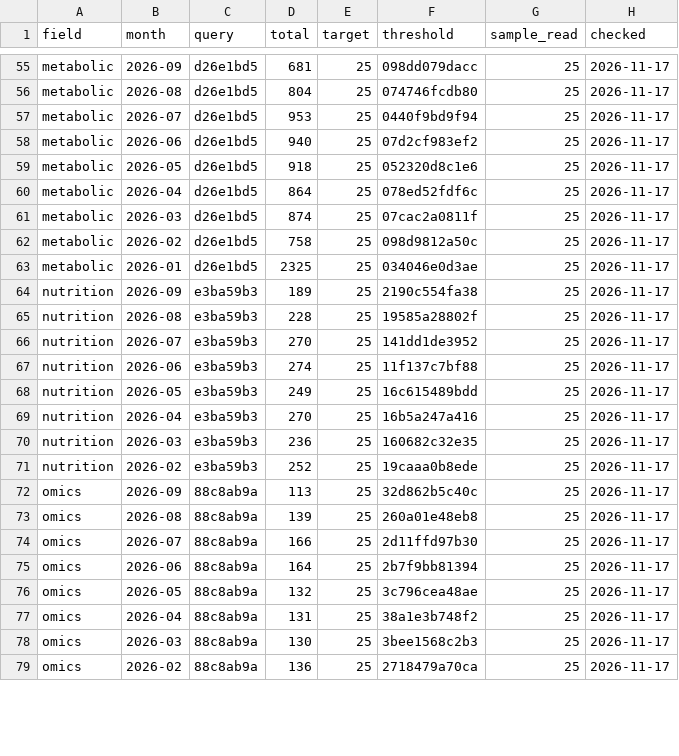
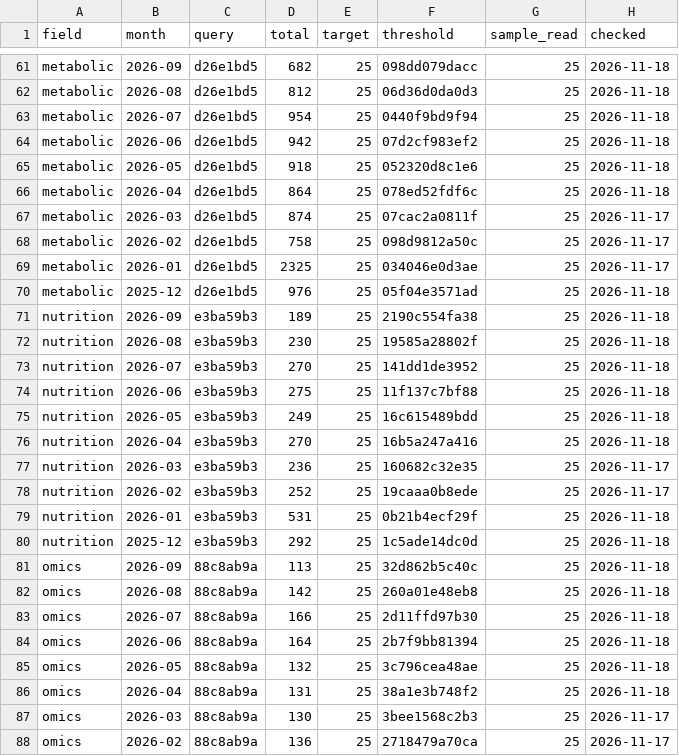
Before and after one commit to nfdi4health/datashield-function-ideas, a CSV file: literature-watch/data/months.csv, drawn as a sheet; only a part is shown, gaps mark what is left out; the diff covers the shown part only.

```diff
--- a/literature-watch/data/months.csv
+++ b/literature-watch/data/months.csv
@@ -55,7 +61,7 @@
-"metabolic","2026-09","d26e1bd5",681,25,"098dd079dacc",25,"2026-11-17"
-"metabolic","2026-08","d26e1bd5",804,25,"074746fcdb80",25,"2026-11-17"
-"metabolic","2026-07","d26e1bd5",953,25,"0440f9bd9f94",25,"2026-11-17"
-"metabolic","2026-06","d26e1bd5",940,25,"07d2cf983ef2",25,"2026-11-17"
-"metabolic","2026-05","d26e1bd5",918,25,"052320d8c1e6",25,"2026-11-17"
-"metabolic","2026-04","d26e1bd5",864,25,"078ed52fdf6c",25,"2026-11-17"
+"metabolic","2026-09","d26e1bd5",682,25,"098dd079dacc",25,"2026-11-18"
+"metabolic","2026-08","d26e1bd5",812,25,"06d36d0da0d3",25,"2026-11-18"
+"metabolic","2026-07","d26e1bd5",954,25,"0440f9bd9f94",25,"2026-11-18"
+"metabolic","2026-06","d26e1bd5",942,25,"07d2cf983ef2",25,"2026-11-18"
+"metabolic","2026-05","d26e1bd5",918,25,"052320d8c1e6",25,"2026-11-18"
+"metabolic","2026-04","d26e1bd5",864,25,"078ed52fdf6c",25,"2026-11-18"
 "metabolic","2026-03","d26e1bd5",874,25,"07cac2a0811f",25,"2026-11-17"
@@ -63,16 +69,19 @@
 "metabolic","2026-01","d26e1bd5",2325,25,"034046e0d3ae",25,"2026-11-17"
-"nutrition","2026-09","e3ba59b3",189,25,"2190c554fa38",25,"2026-11-17"
-"nutrition","2026-08","e3ba59b3",228,25,"19585a28802f",25,"2026-11-17"
-"nutrition","2026-07","e3ba59b3",270,25,"141dd1de3952",25,"2026-11-17"
-"nutrition","2026-06","e3ba59b3",274,25,"11f137c7bf88",25,"2026-11-17"
-"nutrition","2026-05","e3ba59b3",249,25,"16c615489bdd",25,"2026-11-17"
-"nutrition","2026-04","e3ba59b3",270,25,"16b5a247a416",25,"2026-11-17"
+"metabolic","2025-12","d26e1bd5",976,25,"05f04e3571ad",25,"2026-11-18"
+"nutrition","2026-09","e3ba59b3",189,25,"2190c554fa38",25,"2026-11-18"
+"nutrition","2026-08","e3ba59b3",230,25,"19585a28802f",25,"2026-11-18"
+"nutrition","2026-07","e3ba59b3",270,25,"141dd1de3952",25,"2026-11-18"
+"nutrition","2026-06","e3ba59b3",275,25,"11f137c7bf88",25,"2026-11-18"
+"nutrition","2026-05","e3ba59b3",249,25,"16c615489bdd",25,"2026-11-18"
+"nutrition","2026-04","e3ba59b3",270,25,"16b5a247a416",25,"2026-11-18"
 "nutrition","2026-03","e3ba59b3",236,25,"160682c32e35",25,"2026-11-17"
 "nutrition","2026-02","e3ba59b3",252,25,"19caaa0b8ede",25,"2026-11-17"
-"omics","2026-09","88c8ab9a",113,25,"32d862b5c40c",25,"2026-11-17"
-"omics","2026-08","88c8ab9a",139,25,"260a01e48eb8",25,"2026-11-17"
-"omics","2026-07","88c8ab9a",166,25,"2d11ffd97b30",25,"2026-11-17"
-"omics","2026-06","88c8ab9a",164,25,"2b7f9bb81394",25,"2026-11-17"
-"omics","2026-05","88c8ab9a",132,25,"3c796cea48ae",25,"2026-11-17"
-"omics","2026-04","88c8ab9a",131,25,"38a1e3b748f2",25,"2026-11-17"
+"nutrition","2026-01","e3ba59b3",531,25,"0b21b4ecf29f",25,"2026-11-18"
+"nutrition","2025-12","e3ba59b3",292,25,"1c5ade14dc0d",25,"2026-11-18"
+"omics","2026-09","88c8ab9a",113,25,"32d862b5c40c",25,"2026-11-18"
+"omics","2026-08","88c8ab9a",142,25,"260a01e48eb8",25,"2026-11-18"
+"omics","2026-07","88c8ab9a",166,25,"2d11ffd97b30",25,"2026-11-18"
+"omics","2026-06","88c8ab9a",164,25,"2b7f9bb81394",25,"2026-11-18"
+"omics","2026-05","88c8ab9a",132,25,"3c796cea48ae",25,"2026-11-18"
+"omics","2026-04","88c8ab9a",131,25,"38a1e3b748f2",25,"2026-11-18"
 "omics","2026-03","88c8ab9a",130,25,"3bee1568c2b3",25,"2026-11-17"
```
Also changed, not shown: 10 added rows and 69 edited cells elsewhere in this file, 3 other files.
